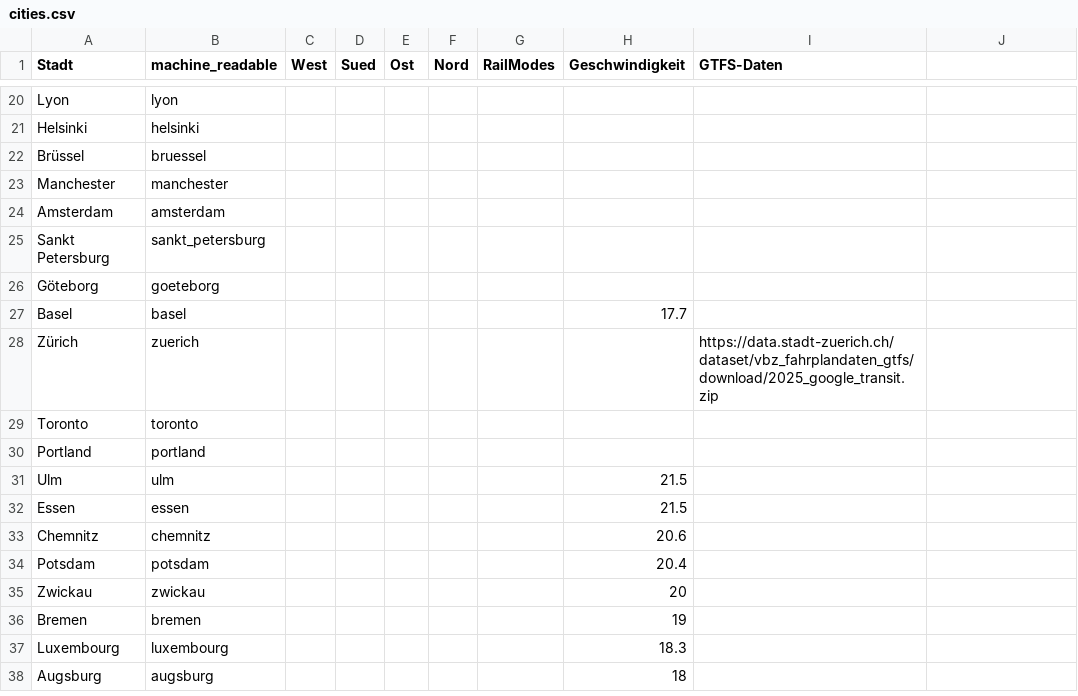
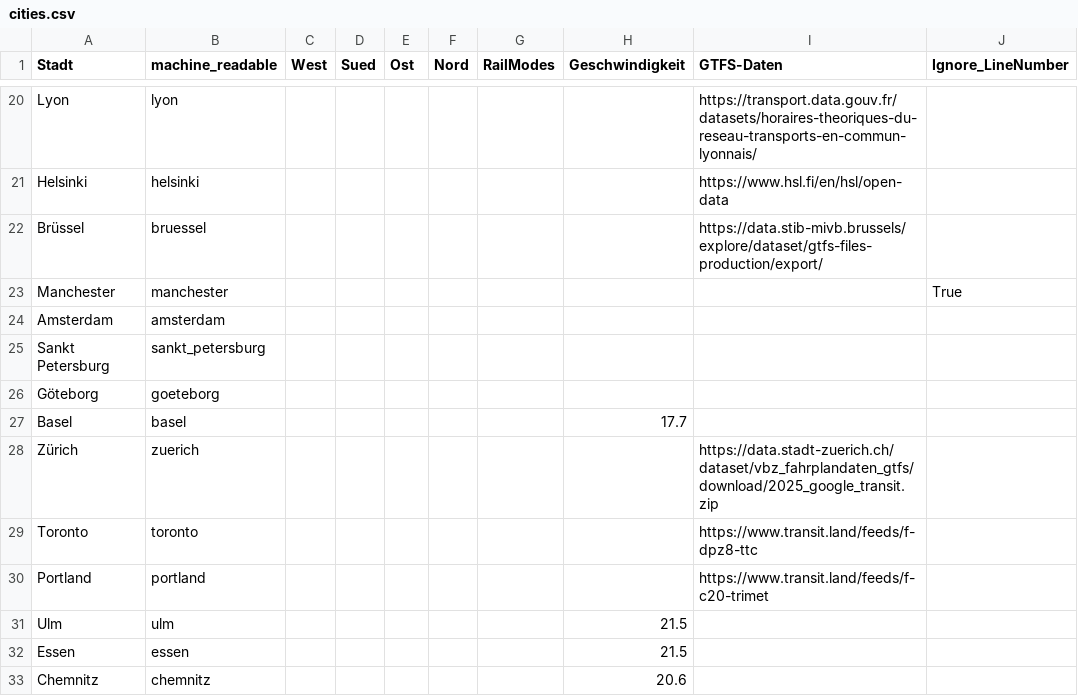
Before and after one commit to flof93/osm-horizontal-curvature, a CSV file: data/cities.csv, drawn as a sheet; only a part is shown, gaps mark what is left out; the shorter side is filled out with more unchanged rows; the diff covers the shown part only; the diff names each change by its address in the sheet, - before the commit and + after, or states it on an @@ line.

Commit message:
Added GTFS Feeds and Ignore LineNumber for later use

```diff
--- a/data/cities.csv
+++ b/data/cities.csv
-J1: (empty)
+J1: Ignore_LineNumber
-I20 (GTFS-Daten): (empty)
+I20 (GTFS-Daten): https://transport.data.gouv.fr/datasets/horaires-theoriques-du-reseau-transports-en-commun-lyonnais/
-I21 (GTFS-Daten): (empty)
+I21 (GTFS-Daten): https://www.hsl.fi/en/hsl/open-data
-I22 (GTFS-Daten): (empty)
+I22 (GTFS-Daten): https://data.stib-mivb.brussels/explore/dataset/gtfs-files-production/export/
-J23 (Ignore_LineNumber): (empty)
+J23 (Ignore_LineNumber): True
-I29 (GTFS-Daten): (empty)
+I29 (GTFS-Daten): https://www.transit.land/feeds/f-dpz8-ttc
-I30 (GTFS-Daten): (empty)
+I30 (GTFS-Daten): https://www.transit.land/feeds/f-c20-trimet
```
Also changed, not shown: 34 edited cells elsewhere in this file.
